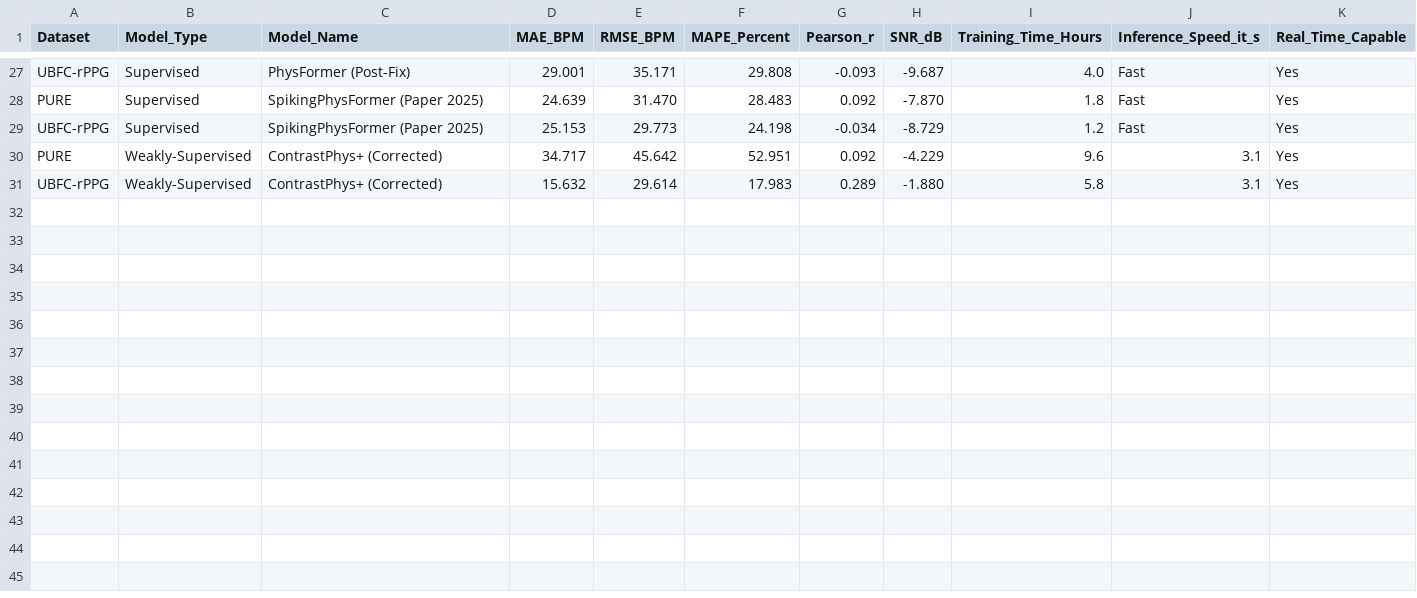
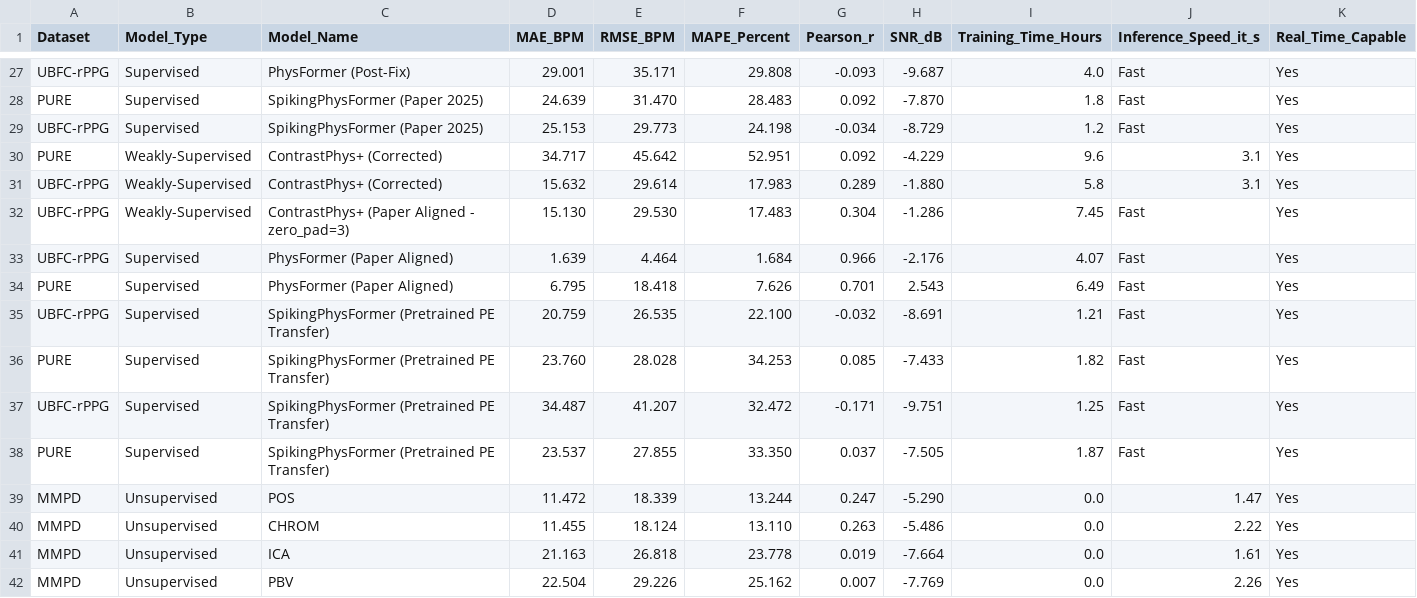
Before and after one commit to drozanes/rPPG-Toolbox, a CSV file: rPPG_results_database.csv, drawn as a sheet; only a part is shown, gaps mark what is left out; rows hold the shown columns only; the diff names each change by its address in the sheet, - before the commit and + after, or states it on an @@ line.

Commit message:
feat: add MMPD online data loader, DeepPhys stability fixes, early stopping, and Colab notebook

```diff
--- a/rPPG_results_database.csv
+++ b/rPPG_results_database.csv
+row 32: UBFC-rPPG | Weakly-Supervised | ContrastPhys+ (Paper Aligned - zero_pad=3) | 15.130 | 29.530 | 17.483 | 0.304 | -1.286 | 7.45 | Fast | Yes
+row 33: UBFC-rPPG | Supervised | PhysFormer (Paper Aligned) | 1.639 | 4.464 | 1.684 | 0.966 | -2.176 | 4.07 | Fast | Yes
+row 34: PURE | Supervised | PhysFormer (Paper Aligned) | 6.795 | 18.418 | 7.626 | 0.701 | 2.543 | 6.49 | Fast | Yes
+row 35: UBFC-rPPG | Supervised | SpikingPhysFormer (Pretrained PE Transfer) | 20.759 | 26.535 | 22.100 | -0.032 | -8.691 | 1.21 | Fast | Yes
+row 36: PURE | Supervised | SpikingPhysFormer (Pretrained PE Transfer) | 23.760 | 28.028 | 34.253 | 0.085 | -7.433 | 1.82 | Fast | Yes
+row 37: UBFC-rPPG | Supervised | SpikingPhysFormer (Pretrained PE Transfer) | 34.487 | 41.207 | 32.472 | -0.171 | -9.751 | 1.25 | Fast | Yes
+row 38: PURE | Supervised | SpikingPhysFormer (Pretrained PE Transfer) | 23.537 | 27.855 | 33.350 | 0.037 | -7.505 | 1.87 | Fast | Yes
+row 39: MMPD | Unsupervised | POS | 11.472 | 18.339 | 13.244 | 0.247 | -5.290 | 0.0 | 1.47 | Yes
+row 40: MMPD | Unsupervised | CHROM | 11.455 | 18.124 | 13.110 | 0.263 | -5.486 | 0.0 | 2.22 | Yes
+row 41: MMPD | Unsupervised | ICA | 21.163 | 26.818 | 23.778 | 0.019 | -7.664 | 0.0 | 1.61 | Yes
+row 42: MMPD | Unsupervised | PBV | 22.504 | 29.226 | 25.162 | 0.007 | -7.769 | 0.0 | 2.26 | Yes
```
Also changed, not shown: 19 other files.
